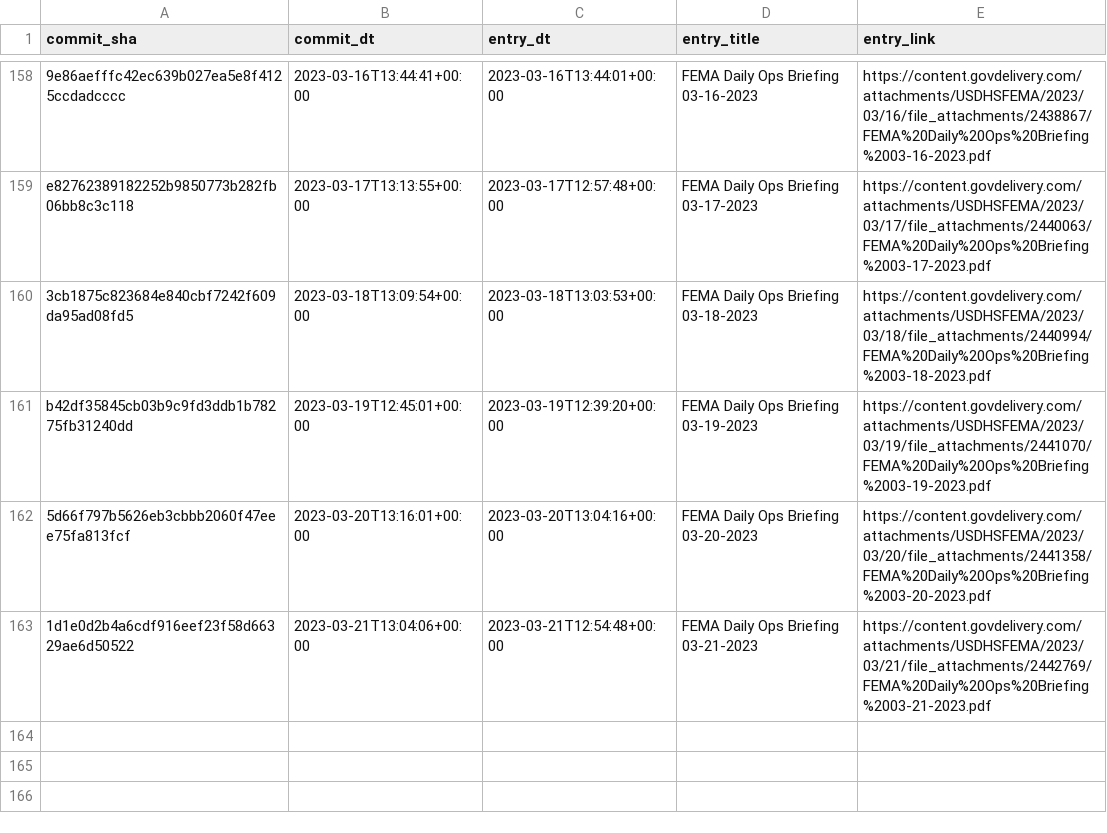
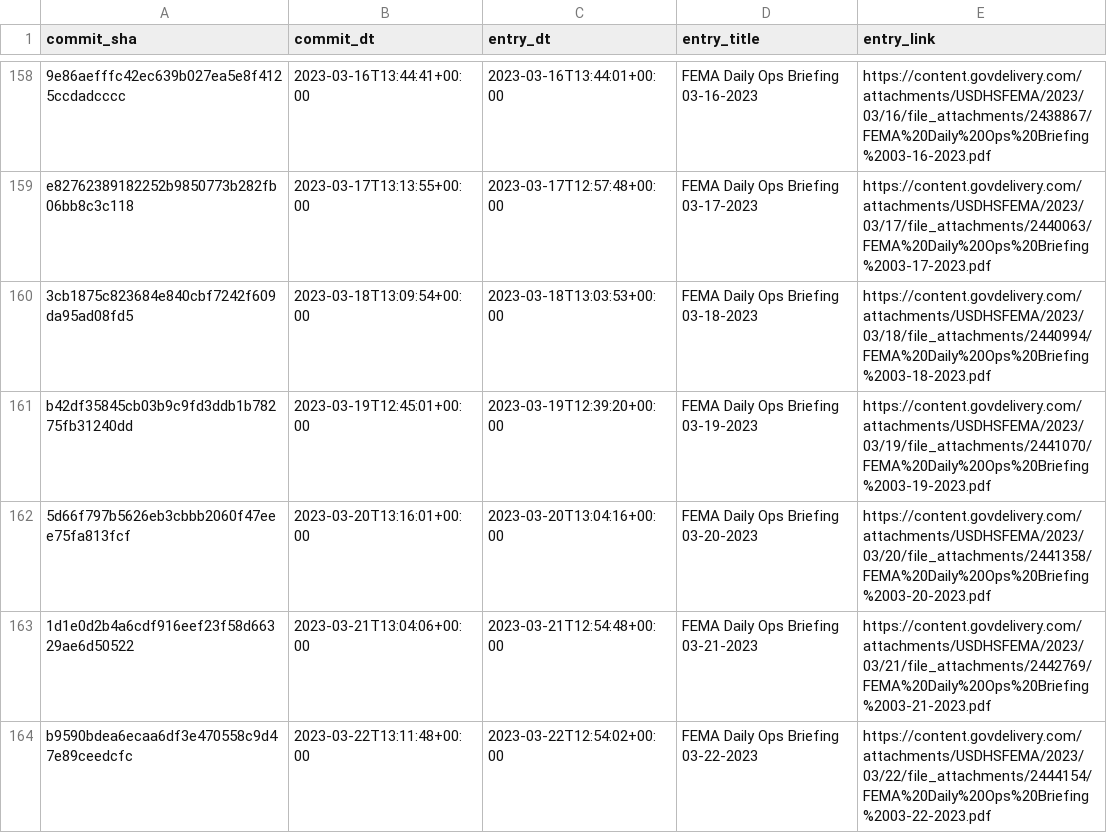
Before and after one commit to data-liberation-project/fema-daily-ops-email-to-rss, a CSV file: output/history.csv, drawn as a sheet; only a part is shown, gaps mark what is left out; the diff names each change by its address in the sheet, - before the commit and + after, or states it on an @@ line.

```diff
--- a/output/history.csv
+++ b/output/history.csv
+row 164: b9590bdea6ecaa6df3e470558c9d47e89ceedcfc | 2023-03-22T13:11:48+00:00 | 2023-03-22T12:54:02+00:00 | FEMA Daily Ops Briefing 03-22-2023 | https://content.govdelivery.com/attachments/USDHSFEMA/2023/03/22/file_attachments/2444154/FEMA%20Daily%20Ops%20Briefing%2003-22-2023.pdf
```
